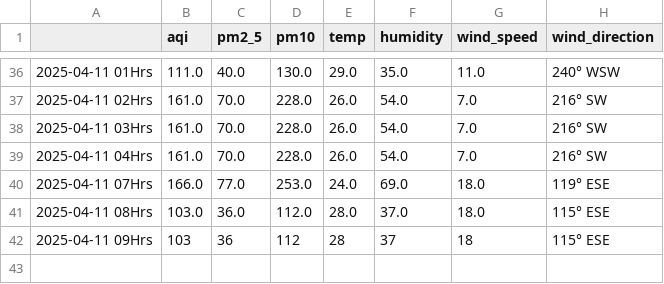
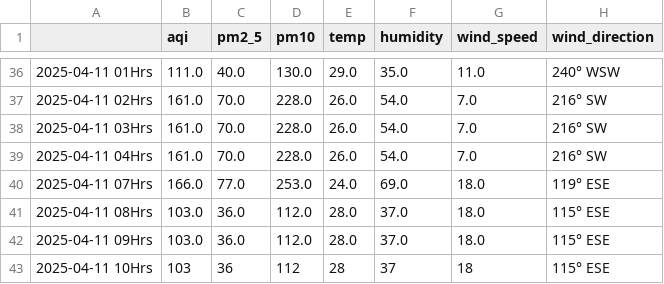
Before and after one commit to Prashant-Sharma-2056/Pollution-Tracker, a CSV file: levels_ghaziabad.csv, drawn as a sheet; only a part is shown, gaps mark what is left out.

```diff
--- a/levels_ghaziabad.csv
+++ b/levels_ghaziabad.csv
@@ -41,2 +41,3 @@
 2025-04-11 08Hrs,103.0,36.0,112.0,28.0,37.0,18.0,115° ESE
-2025-04-11 09Hrs,103,36,112,28,37,18,115° ESE
+2025-04-11 09Hrs,103.0,36.0,112.0,28.0,37.0,18.0,115° ESE
+2025-04-11 10Hrs,103,36,112,28,37,18,115° ESE
```
Also changed, not shown: levels_greater-noida.csv, levels_hyderabad.csv, 4 other files.
